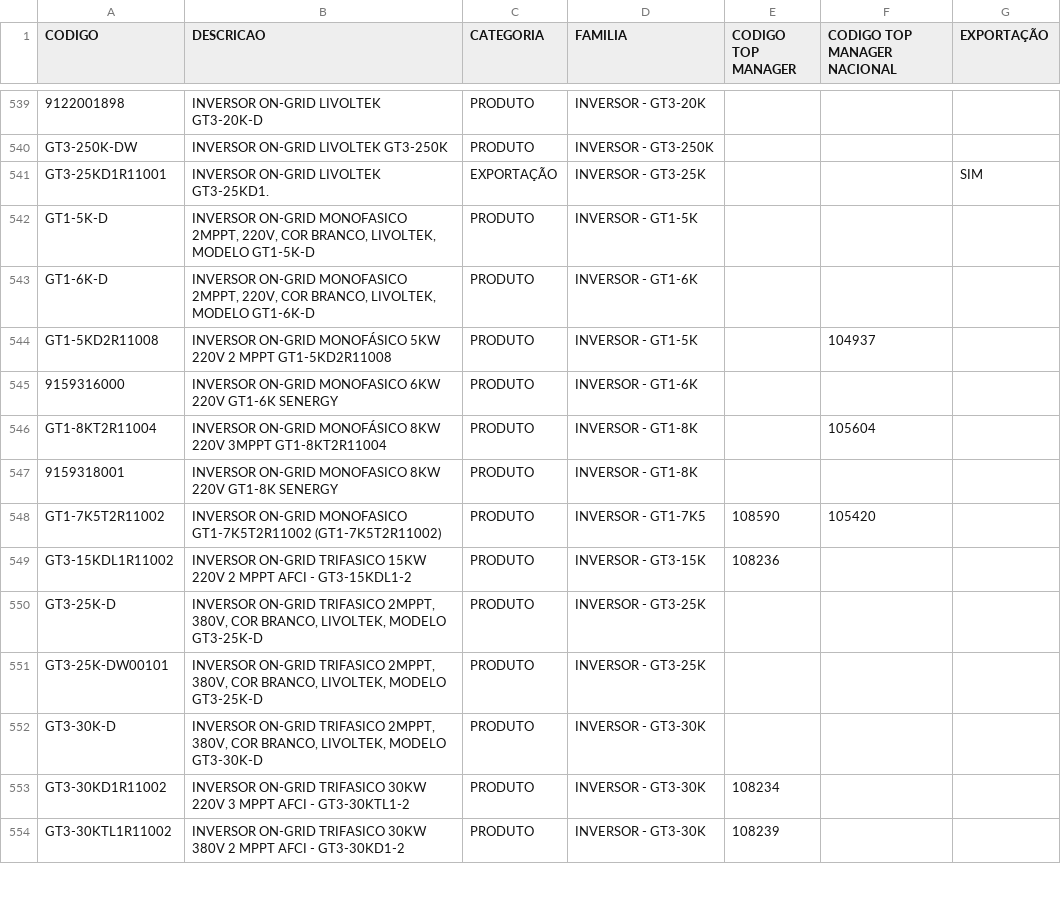
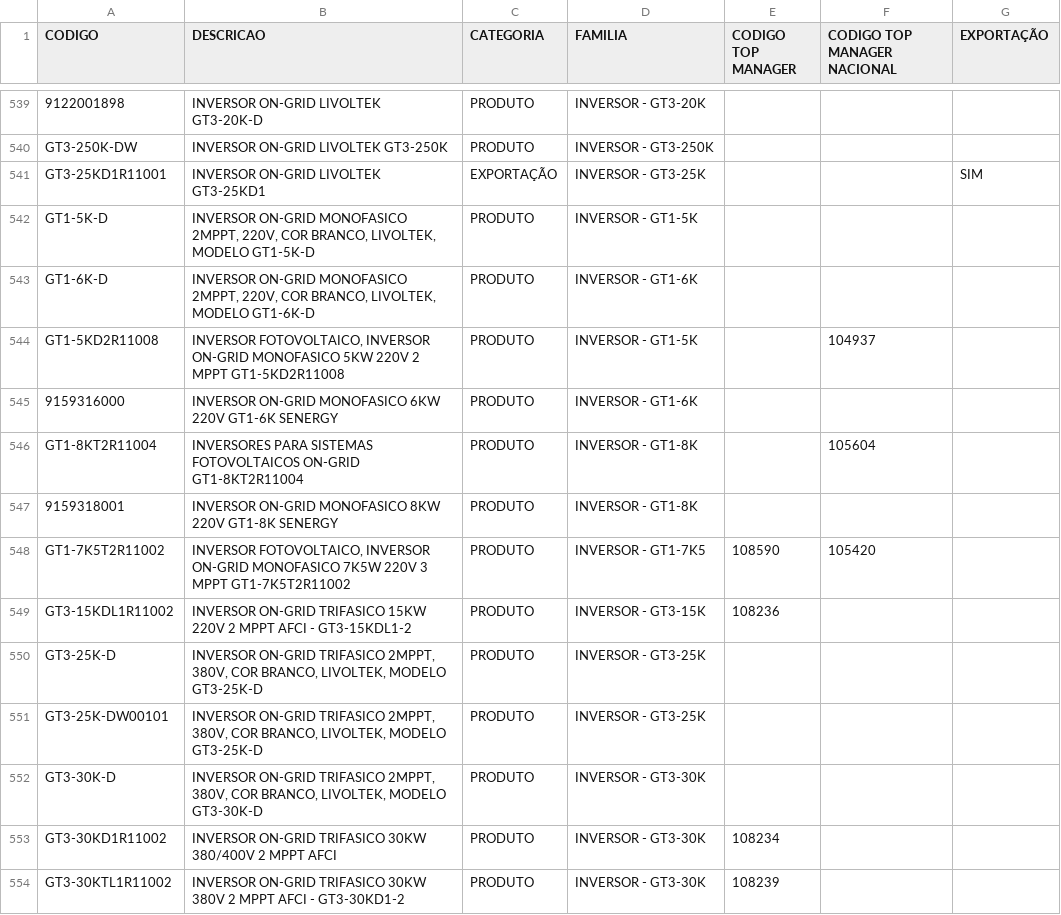
Before and after one commit to smlivoltek/livoltek, a CSV file: data/cadastro_produtos.csv, drawn as a sheet; only a part is shown, gaps mark what is left out; the diff covers the shown part only; the diff names each change by its address in the sheet, - before the commit and + after, or states it on an @@ line.

Commit message:
Add files via upload

```diff
--- a/data/cadastro_produtos.csv
+++ b/data/cadastro_produtos.csv
-B541 (DESCRICAO): INVERSOR ON-GRID LIVOLTEK GT3-25KD1.
+B541 (DESCRICAO): INVERSOR ON-GRID LIVOLTEK GT3-25KD1
-B544 (DESCRICAO): INVERSOR ON-GRID MONOFÁSICO 5KW 220V…
+B544 (DESCRICAO): INVERSOR FOTOVOLTAICO, INVERSOR ON-GRID MONOFASICO 5KW 220V…
-B546 (DESCRICAO): INVERSOR ON-GRID MONOFÁSICO 8KW 220V 3MPPT GT1-8KT2R11004
+B546 (DESCRICAO): INVERSORES PARA SISTEMAS FOTOVOLTAICOS ON-GRID GT1-8KT2R11004
-B548 (DESCRICAO): INVERSOR ON-GRID MONOFASICO GT1-7K5T2R11002 (GT1-7K5T2R11002)
+B548 (DESCRICAO): INVERSOR FOTOVOLTAICO, INVERSOR ON-GRID MONOFASICO 7K5W 220V 3 MPPT GT1-7K5T2R11002
-B553 (DESCRICAO): …TRIFASICO 30KW 220V 3 MPPT AFCI - GT3-30KTL1-2
+B553 (DESCRICAO): …TRIFASICO 30KW 380/400V 2 MPPT AFCI
```
Also changed, not shown: 30 edited cells elsewhere in this file.
